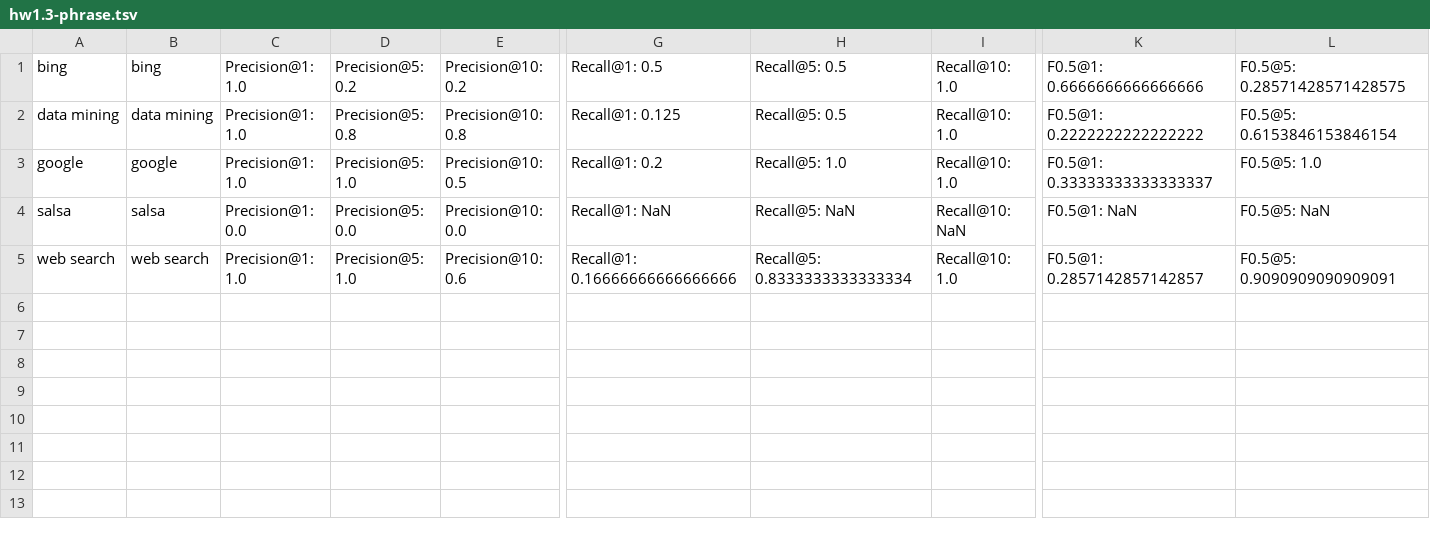
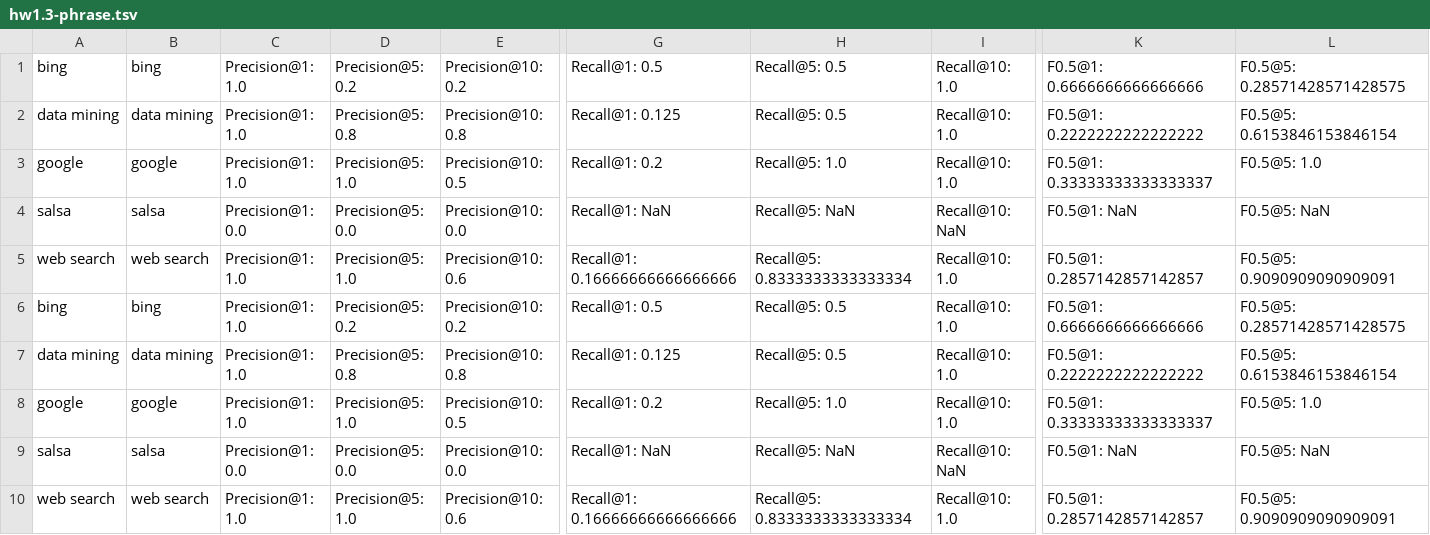
Before and after one commit to zhufuzz/WSE, a TSV file: hw1/results/hw1.3-phrase.tsv, drawn as a sheet; only a part is shown, gaps mark what is left out; rows hold the shown columns only; the diff names each change by its address in the sheet, - before the commit and + after, or states it on an @@ line.

```diff
--- a/hw1/results/hw1.3-phrase.tsv
+++ b/hw1/results/hw1.3-phrase.tsv
+row 6: bing | bing | Precision@1: 1.0 | Precision@5: 0.2 | Precision@10: 0.2 | Recall@1: 0.5 | Recall@5: 0.5 | Recall@10: 1.0 | F0.5@1: 0.6666666666666666 | F0.5@5: 0.28571428571428575
+row 7: data mining | data mining | Precision@1: 1.0 | Precision@5: 0.8 | Precision@10: 0.8 | Recall@1: 0.125 | Recall@5: 0.5 | Recall@10: 1.0 | F0.5@1: 0.2222222222222222 | F0.5@5: 0.6153846153846154
+row 8: google | google | Precision@1: 1.0 | Precision@5: 1.0 | Precision@10: 0.5 | Recall@1: 0.2 | Recall@5: 1.0 | Recall@10: 1.0 | F0.5@1: 0.33333333333333337 | F0.5@5: 1.0
+row 9: salsa | salsa | Precision@1: 0.0 | Precision@5: 0.0 | Precision@10: 0.0 | Recall@1: NaN | Recall@5: NaN | Recall@10: NaN | F0.5@1: NaN | F0.5@5: NaN
+row 10: web search | web search | Precision@1: 1.0 | Precision@5: 1.0 | Precision@10: 0.6 | Recall@1: 0.16666666666666666 | Recall@5: 0.8333333333333334 | Recall@10: 1.0 | F0.5@1: 0.2857142857142857 | F0.5@5: 0.9090909090909091
```
Also changed, not shown: hw1/results/hw1.1-numviews.tsv, hw1/results/hw1.3-linear.tsv, 8 other files.
